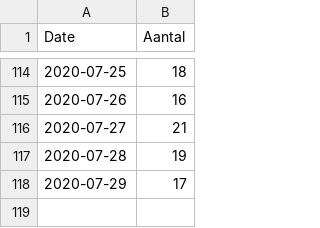
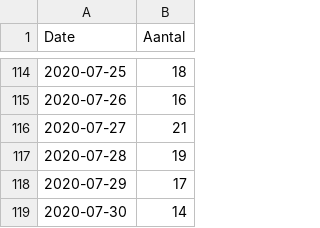
Before and after one commit to RVoor/CoronaWatchNL, a CSV file: data/lcps_ic.csv, drawn as a sheet; only a part is shown, gaps mark what is left out.

```diff
--- a/data/lcps_ic.csv
+++ b/data/lcps_ic.csv
@@ -118 +118,2 @@ Date,Aantal
 2020-07-29,17
+2020-07-30,14
```
Also changed, not shown: data-ic/data-lcps/LCPS_IC_latest.csv, data/lcps_ic_country.csv.
